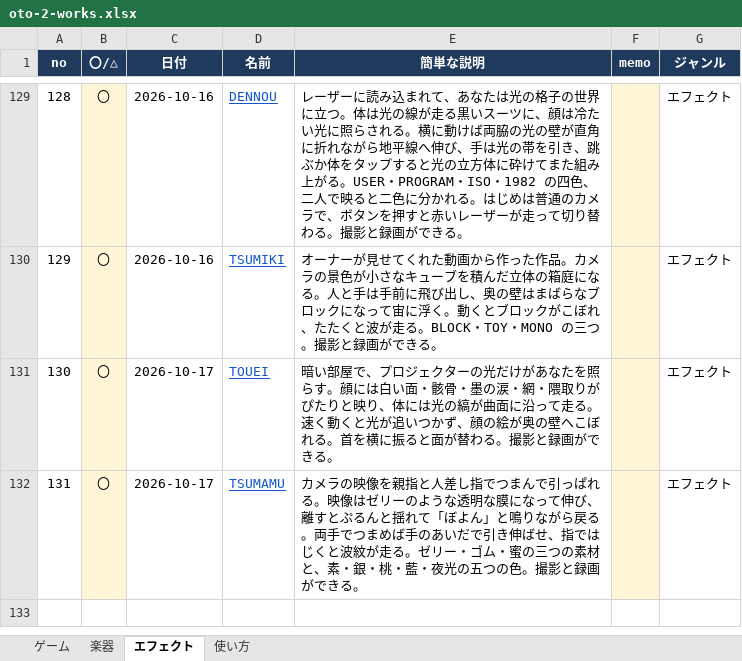
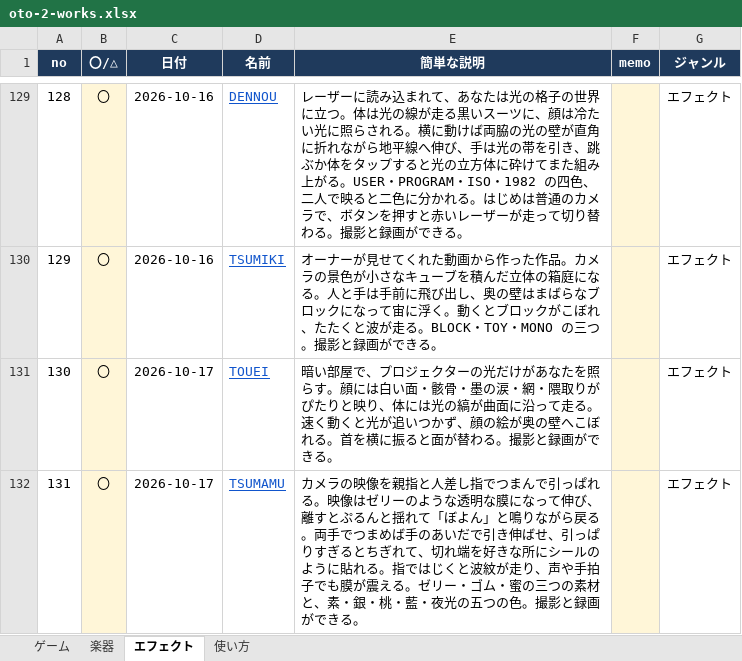
Before and after one commit to apaapaapaapaapa2006-source/oto-2, an Excel workbook: oto-2-works.xlsx, sheet エフェクト, drawn as a sheet; only a part is shown, gaps mark what is left out; values as stored, in another font and other column widths than the file's, no borders; the diff names each change by its address in the sheet, - before the commit and + after, or states it on an @@ line.

```diff
--- a/oto-2-works.xlsx (sheet エフェクト)
+++ b/oto-2-works.xlsx (sheet エフェクト)
-E132 (簡単な説明): …伸ばせ、指ではじくと波紋が走る。ゼリ…
+E132 (簡単な説明): …伸ばせ、引っぱりすぎるとちぎれて、切れ端を好きな所にシールのように貼れる。指ではじくと波紋が走り、声や手拍子でも膜が震える。ゼリ…
```
Also changed, not shown: 4 other files.
